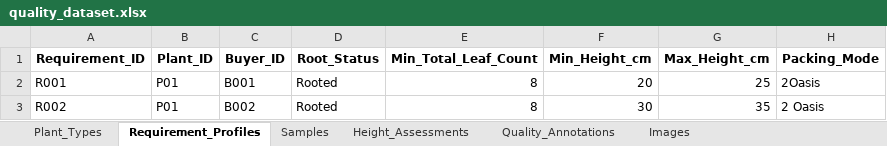
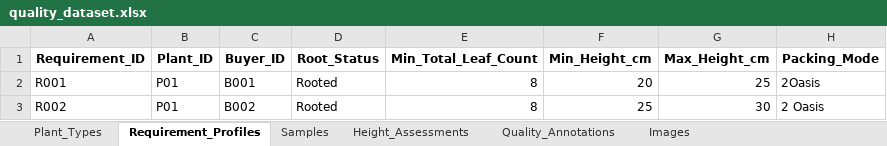
Before and after one commit to dialgolum/J26-DS-332-FloraSense, an Excel workbook: data/quality_assessment/annotations/quality_dataset.xlsx, sheet Requirement_Profiles, drawn as a sheet; values as stored, in another font and other column widths than the file's, no borders; the diff names each change by its address in the sheet, - before the commit and + after, or states it on an @@ line.

Commit message:
P01 image-based leaf height measurement prototype

```diff
--- a/data/quality_assessment/annotations/quality_dataset.xlsx (sheet Requirement_Profiles)
+++ b/data/quality_assessment/annotations/quality_dataset.xlsx (sheet Requirement_Profiles)
-F3 (Min_Height_cm): 30
+F3 (Min_Height_cm): 25
-G3 (Max_Height_cm): 35
+G3 (Max_Height_cm): 30
```
Also changed, not shown: 4 other files.
